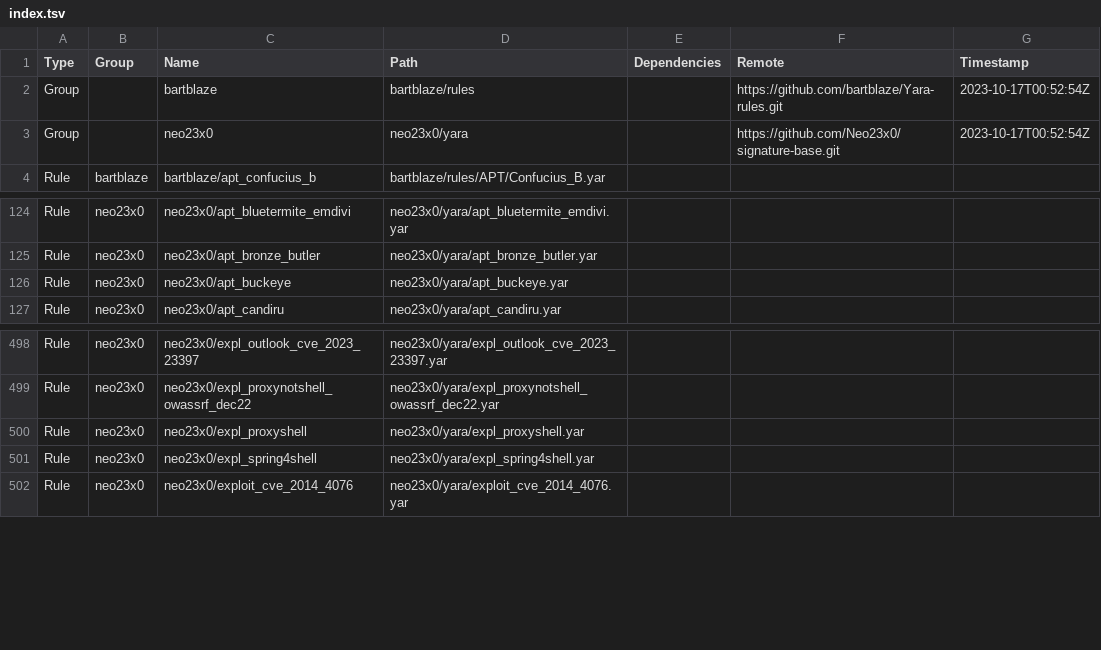
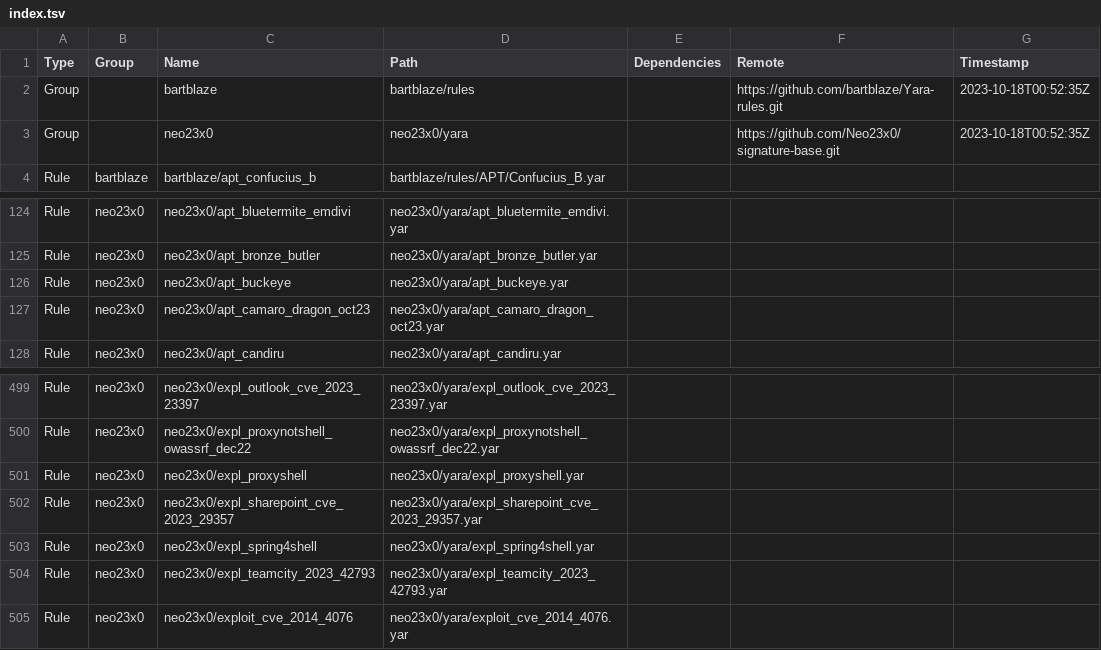
Before and after one commit to hugoalh/scan-virus-ghaction-assets, a TSV file: yara/index.tsv, drawn as a sheet; only a part is shown, gaps mark what is left out.

```diff
--- a/yara/index.tsv
+++ b/yara/index.tsv
@@ -1,4 +1,4 @@
 Type	Group	Name	Path	Dependencies	Remote	Timestamp
-Group		bartblaze	bartblaze/rules		https://github.com/bartblaze/Yara-rules.git	2023-10-17T00:52:54Z
-Group		neo23x0	neo23x0/yara		https://github.com/Neo23x0/signature-base.git	2023-10-17T00:52:54Z
+Group		bartblaze	bartblaze/rules		https://github.com/bartblaze/Yara-rules.git	2023-10-18T00:52:35Z
+Group		neo23x0	neo23x0/yara		https://github.com/Neo23x0/signature-base.git	2023-10-18T00:52:35Z
 Rule	bartblaze	bartblaze/apt_confucius_b	bartblaze/rules/APT/Confucius_B.yar			
@@ -126,2 +126,3 @@ Rule	neo23x0	neo23x0/apt_bronze_butler	neo23x0/yara/apt_bronze_butler.yar
 Rule	neo23x0	neo23x0/apt_buckeye	neo23x0/yara/apt_buckeye.yar			
+Rule	neo23x0	neo23x0/apt_camaro_dragon_oct23	neo23x0/yara/apt_camaro_dragon_oct23.yar			
 Rule	neo23x0	neo23x0/apt_candiru	neo23x0/yara/apt_candiru.yar			
@@ -500,3 +501,5 @@ Rule	neo23x0	neo23x0/expl_proxynotshell_owassrf_dec22	neo23x0/yara/expl_proxynot
 Rule	neo23x0	neo23x0/expl_proxyshell	neo23x0/yara/expl_proxyshell.yar			
+Rule	neo23x0	neo23x0/expl_sharepoint_cve_2023_29357	neo23x0/yara/expl_sharepoint_cve_2023_29357.yar			
 Rule	neo23x0	neo23x0/expl_spring4shell	neo23x0/yara/expl_spring4shell.yar			
+Rule	neo23x0	neo23x0/expl_teamcity_2023_42793	neo23x0/yara/expl_teamcity_2023_42793.yar			
 Rule	neo23x0	neo23x0/exploit_cve_2014_4076	neo23x0/yara/exploit_cve_2014_4076.yar			
```
Also changed, not shown: clamav/index.tsv, 7 other files.
